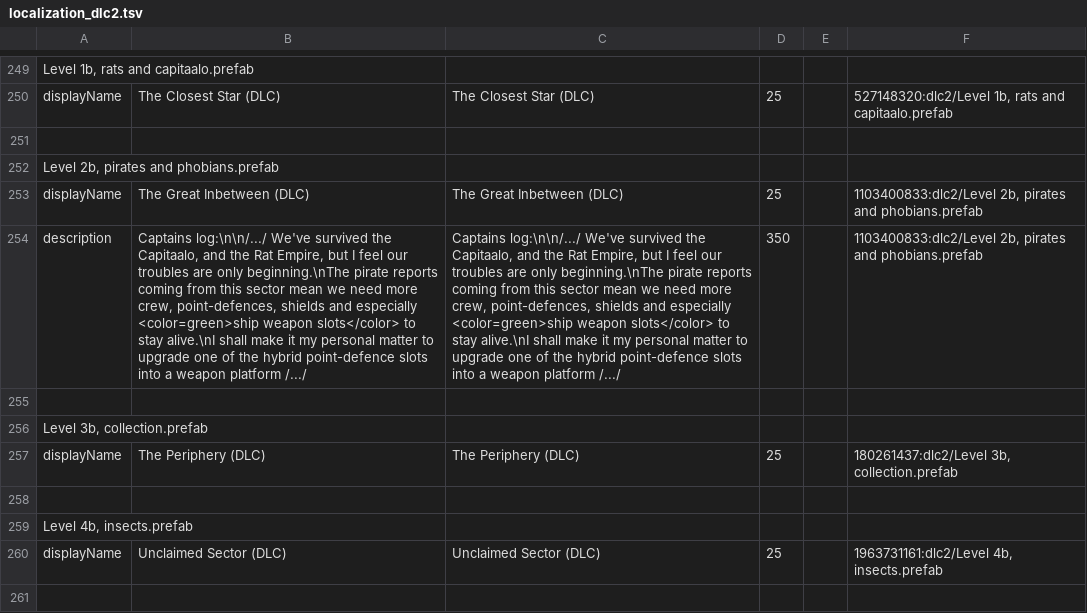
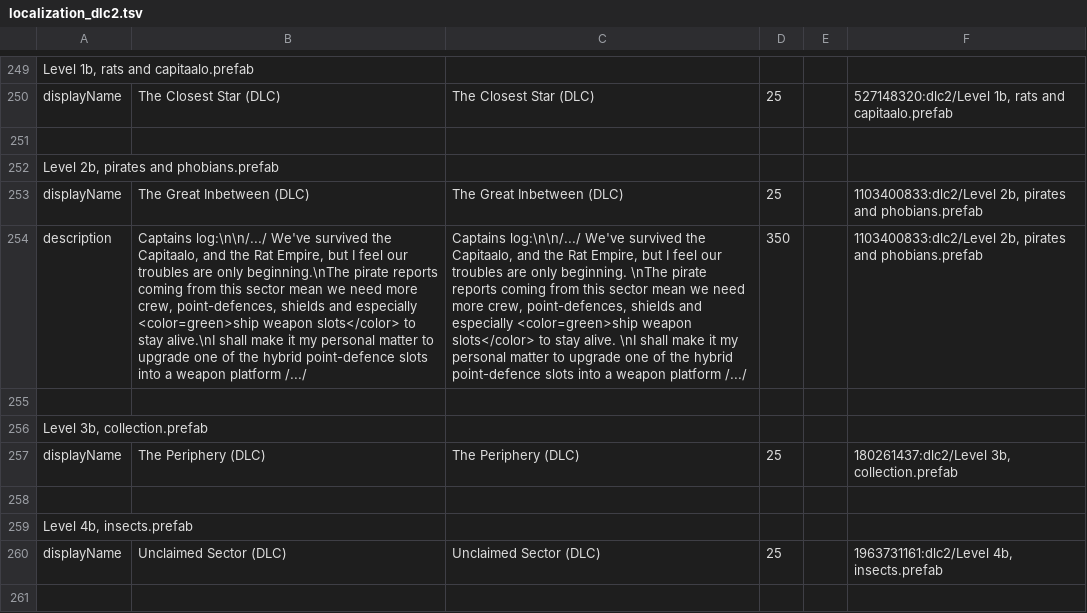
Before and after one commit to Duke-M-commits/Translation_ShortestTripToEarth_English, a TSV file: localization_dlc2.tsv, drawn as a sheet; only a part is shown, gaps mark what is left out; the diff names each change by its address in the sheet, - before the commit and + after, or states it on an @@ line.

```diff
--- a/localization_dlc2.tsv
+++ b/localization_dlc2.tsv
-C254: …are only beginning.\nThe pirate reports coming from this sector mean we need more crew, point-defences, shields and especially <color=green>ship weapon slots</color> to stay alive.\nI shall make…
+C254: …are only beginning. \nThe pirate reports coming from this sector mean we need more crew, point-defences, shields and especially <color=green>ship weapon slots</color> to stay alive. \nI shall make…
```
Also changed, not shown: 1 other file.
